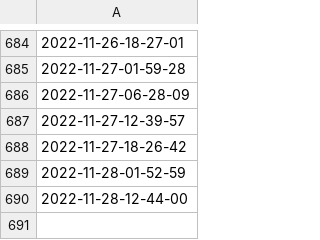
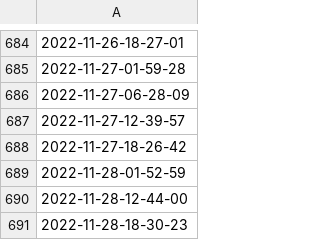
Before and after one commit to sebasur90/diarios_actualizados, a CSV file: fechas.csv, drawn as a sheet; only a part is shown, gaps mark what is left out; the diff names each change by its address in the sheet, - before the commit and + after, or states it on an @@ line.

Commit message:
actualizando diarios

```diff
--- a/fechas.csv
+++ b/fechas.csv
+row 691: 2022-11-28-18-30-23
```
